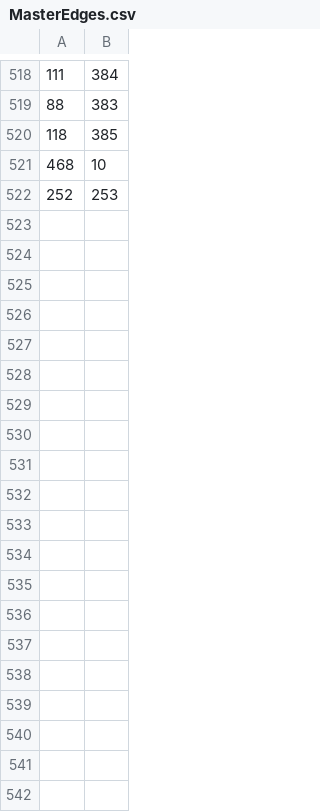
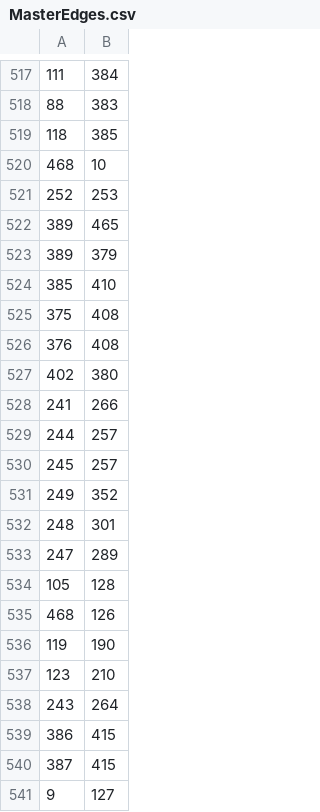
Before and after one commit to JoelCourtney/mcm2019, a CSV file: Rendering/exports/MasterEdges.csv, drawn as a sheet; only a part is shown, gaps mark what is left out; the diff covers the shown part only.

```diff
--- a/Rendering/exports/MasterEdges.csv
+++ b/Rendering/exports/MasterEdges.csv
@@ -522 +521,21 @@
 252,253
+389,465
+389,379
+385,410
+375,408
+376,408
+402,380
+241,266
+244,257
+245,257
+249,352
+248,301
+247,289
+105,128
+468,126
+119,190
+123,210
+243,264
+386,415
+387,415
+9,127
```
Also changed, not shown: 28 added rows, 1 removed row and 1 edited cell elsewhere in this file, Rendering/exports/MasterNodes.csv, 28 other files.
